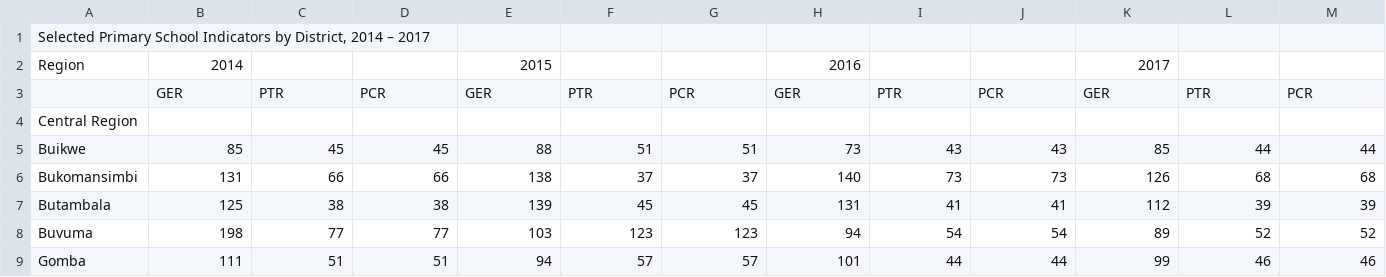
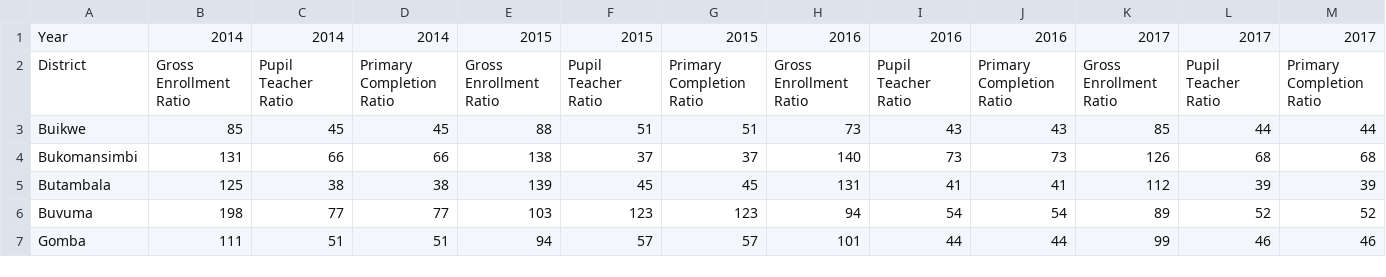
Before and after one commit to B31388/primary-education, a CSV file: primary_education_dataset/primary_indicators.csv, drawn as a sheet; only a part is shown; removed rows and columns are numbered as before the commit, all else as after; the diff names each change by its address in the sheet, - before the commit and + after, or states it on an @@ line.

```diff
--- a/primary_education_dataset/primary_indicators.csv
+++ b/primary_education_dataset/primary_indicators.csv
-row 1: Selected Primary School Indicators by District, 2014 – 2017
-row 2: Region | 2014 |  |  | 2015 |  |  | 2016 |  |  | 2017
-row 3:  | GER | PTR | PCR | GER | PTR | PCR | GER | PTR | PCR | GER | PTR | PCR
-row 4: Central Region
+row 1: Year | 2014 | 2014 | 2014 | 2015 | 2015 | 2015 | 2016 | 2016 | 2016 | 2017 | 2017 | 2017
+row 2: District | Gross Enrollment Ratio | Pupil Teacher Ratio | Primary Completion Ratio | Gross Enrollment Ratio | Pupil Teacher Ratio | Primary Completion Ratio | Gross Enrollment Ratio | Pupil Teacher Ratio | Primary Completion Ratio | Gross Enrollment Ratio | Pupil Teacher Ratio | Primary Completion Ratio
```
Also changed, not shown: 7 other files.
